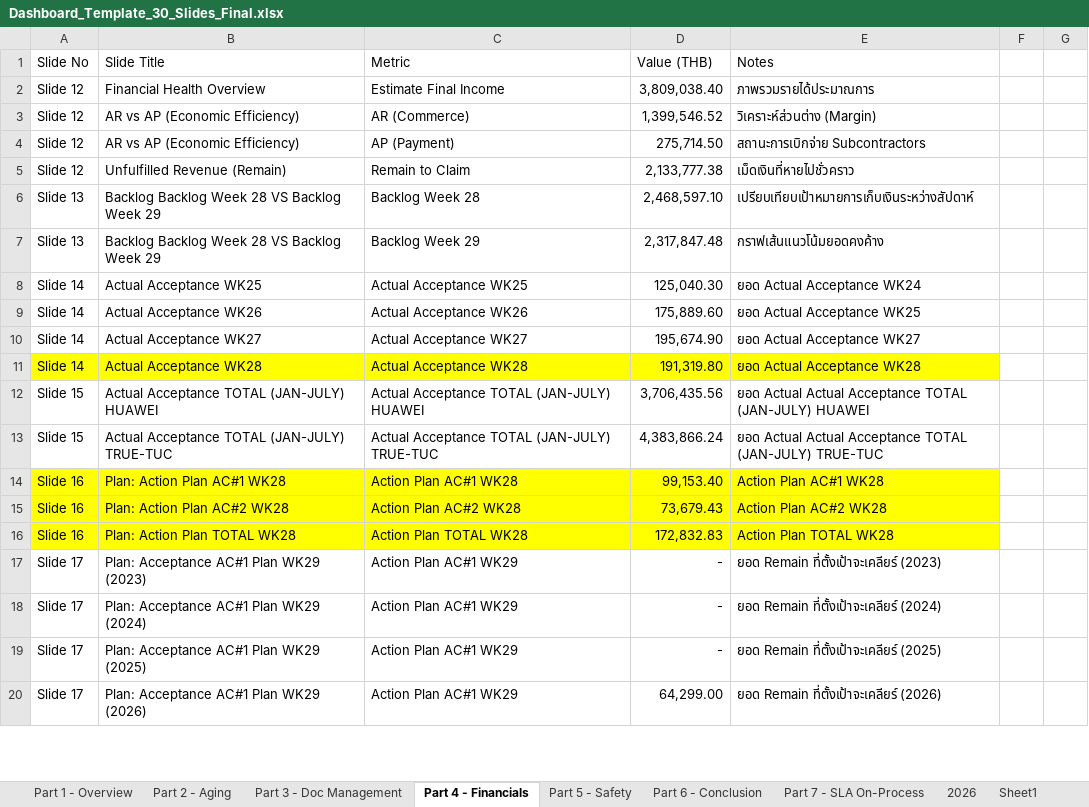
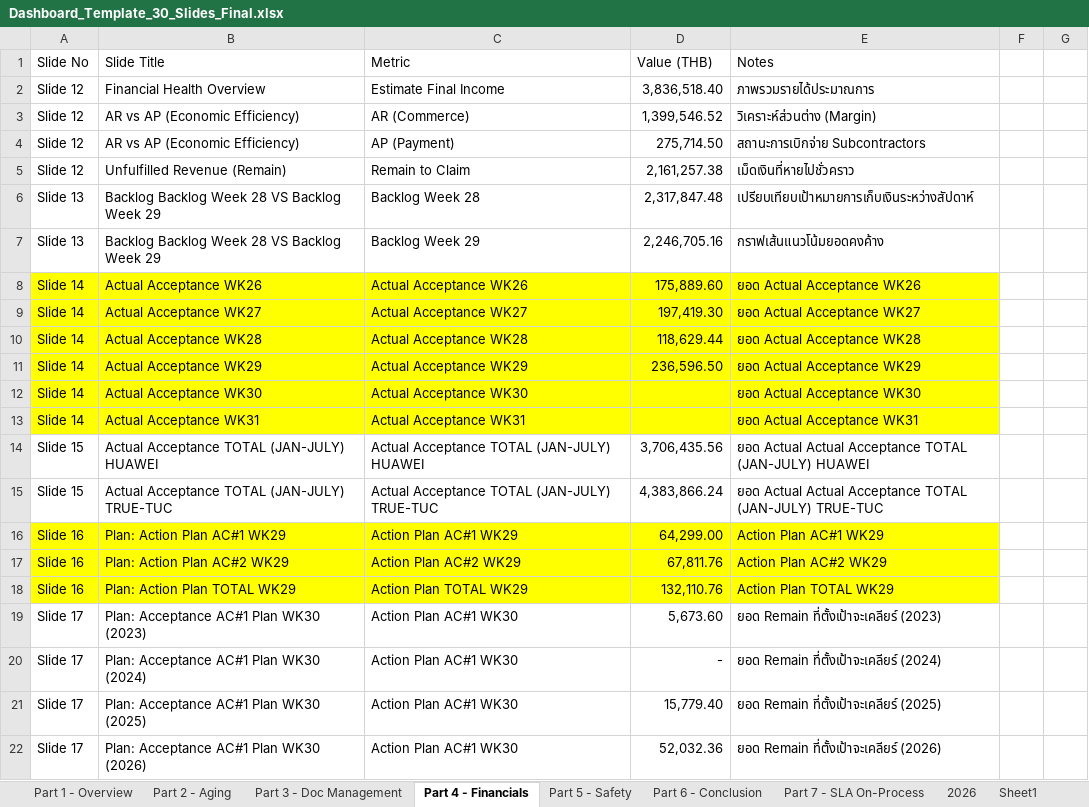
Before and after one commit to boonchotbor-design/0-Dashboard, an Excel workbook: Dashboard_Template_30_Slides_Final.xlsx, sheet Part 4 - Financials, drawn as a sheet; only a part is shown; values as stored, in another font and other column widths than the file's, no borders; removed rows and columns are numbered as before the commit, all else as after; the diff covers the shown part only; the diff names each change by its address in the sheet, - before the commit and + after, or states it on an @@ line.

```diff
--- a/Dashboard_Template_30_Slides_Final.xlsx (sheet Part 4 - Financials)
+++ b/Dashboard_Template_30_Slides_Final.xlsx (sheet Part 4 - Financials)
-D2 (Value (THB)): 3,809,038.40
+D2 (Value (THB)): 3,836,518.40
-D5 (Value (THB)): 2,133,777.38
+D5 (Value (THB)): 2,161,257.38
-D6 (Value (THB)): 2,468,597.10
+D6 (Value (THB)): 2,317,847.48
-D7 (Value (THB)): 2,317,847.48
+D7 (Value (THB)): 2,246,705.16
-row 8: Slide 14 | Actual Acceptance WK25 | Actual Acceptance WK25 | 125,040.30 | ยอด Actual Acceptance WK24
-A8:E9 fill: none
+A8:E9 fill: #FFFF00
-E8 (Notes): ยอด Actual Acceptance WK25
+E8 (Notes): ยอด Actual Acceptance WK26
-D9 (Value (THB)): 195,674.90
+D9 (Value (THB)): 197,419.30
-D10 (Value (THB)): 191,319.80
+D10 (Value (THB)): 118,629.44
+row 11: Slide 14 | Actual Acceptance WK29 | Actual Acceptance WK29 | 236,596.50 | ยอด Actual Acceptance WK29
+row 12: Slide 14 | Actual Acceptance WK30 | Actual Acceptance WK30 |  | ยอด Actual Acceptance WK30
+row 13: Slide 14 | Actual Acceptance WK31 | Actual Acceptance WK31 |  | ยอด Actual Acceptance WK31
-B16 (Slide Title): Plan: Action Plan AC#1 WK28
+B16 (Slide Title): Plan: Action Plan AC#1 WK29
-C16 (Metric): Action Plan AC#1 WK28
+C16 (Metric): Action Plan AC#1 WK29
-D16 (Value (THB)): 99,153.40
+D16 (Value (THB)): 64,299.00
-E16 (Notes): Action Plan AC#1 WK28
+E16 (Notes): Action Plan AC#1 WK29
-B17 (Slide Title): Plan: Action Plan AC#2 WK28
+B17 (Slide Title): Plan: Action Plan AC#2 WK29
-C17 (Metric): Action Plan AC#2 WK28
+C17 (Metric): Action Plan AC#2 WK29
-D17 (Value (THB)): 73,679.43
+D17 (Value (THB)): 67,811.76
-E17 (Notes): Action Plan AC#2 WK28
+E17 (Notes): Action Plan AC#2 WK29
-B18 (Slide Title): Plan: Action Plan TOTAL WK28
+B18 (Slide Title): Plan: Action Plan TOTAL WK29
-C18 (Metric): Action Plan TOTAL WK28
+C18 (Metric): Action Plan TOTAL WK29
-D18 (Value (THB)): 172,832.83
+D18 (Value (THB)): 132,110.76
-E18 (Notes): Action Plan TOTAL WK28
+E18 (Notes): Action Plan TOTAL WK29
-B19 (Slide Title): Plan: Acceptance AC#1 Plan WK29 (2023)
+B19 (Slide Title): Plan: Acceptance AC#1 Plan WK30 (2023)
-C19:C22 (Metric): Action Plan AC#1 WK29
+C19:C22 (Metric): Action Plan AC#1 WK30
-D19 (Value (THB)): -
+D19 (Value (THB)): 5,673.60
-B20 (Slide Title): Plan: Acceptance AC#1 Plan WK29 (2024)
+B20 (Slide Title): Plan: Acceptance AC#1 Plan WK30 (2024)
-B21 (Slide Title): Plan: Acceptance AC#1 Plan WK29 (2025)
+B21 (Slide Title): Plan: Acceptance AC#1 Plan WK30 (2025)
-D21 (Value (THB)): -
+D21 (Value (THB)): 15,779.40
-B22 (Slide Title): Plan: Acceptance AC#1 Plan WK29 (2026)
+B22 (Slide Title): Plan: Acceptance AC#1 Plan WK30 (2026)
-D22 (Value (THB)): 64,299.00
+D22 (Value (THB)): 52,032.36
```
Also changed, not shown: 2 added rows and 24 edited cells elsewhere in this sheet, sheet 2026, sheet Sheet1, sheet Part 3 - Doc Management, sheet Part 5 - Safety, sheet Part 2 - Aging, sheet Part 1 - Overview, formulas that keep their value, 2 other files.
